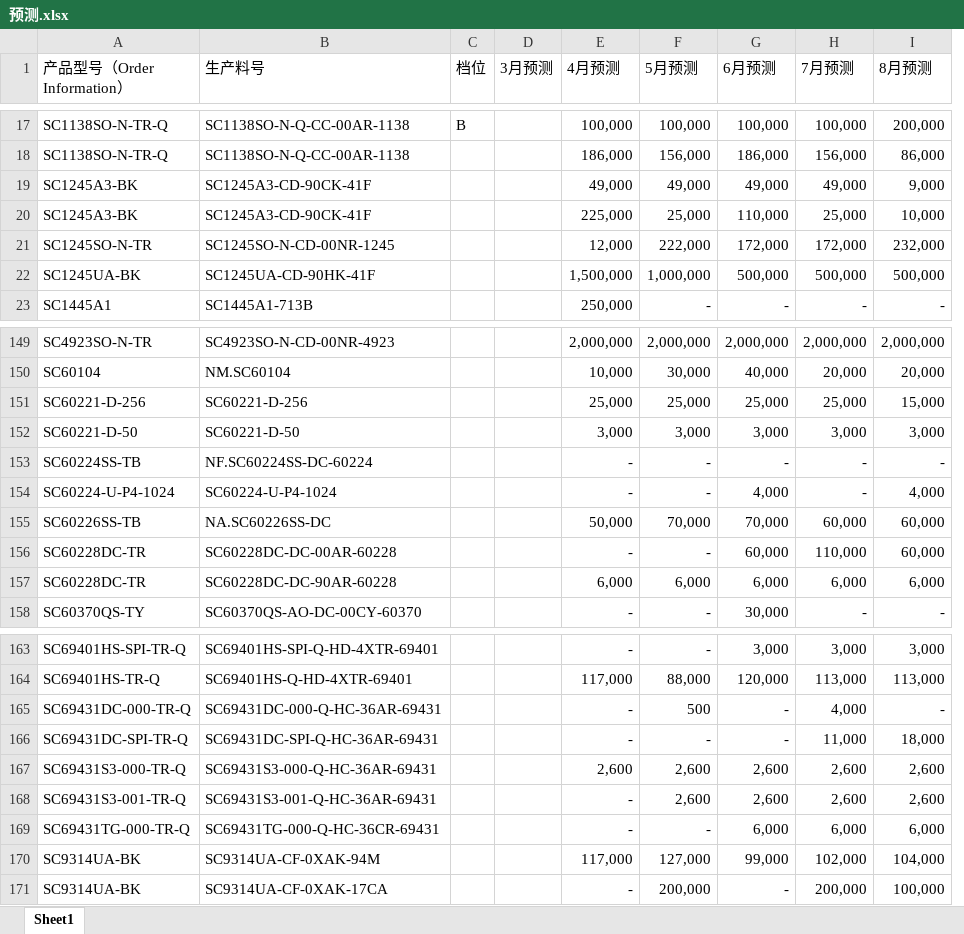
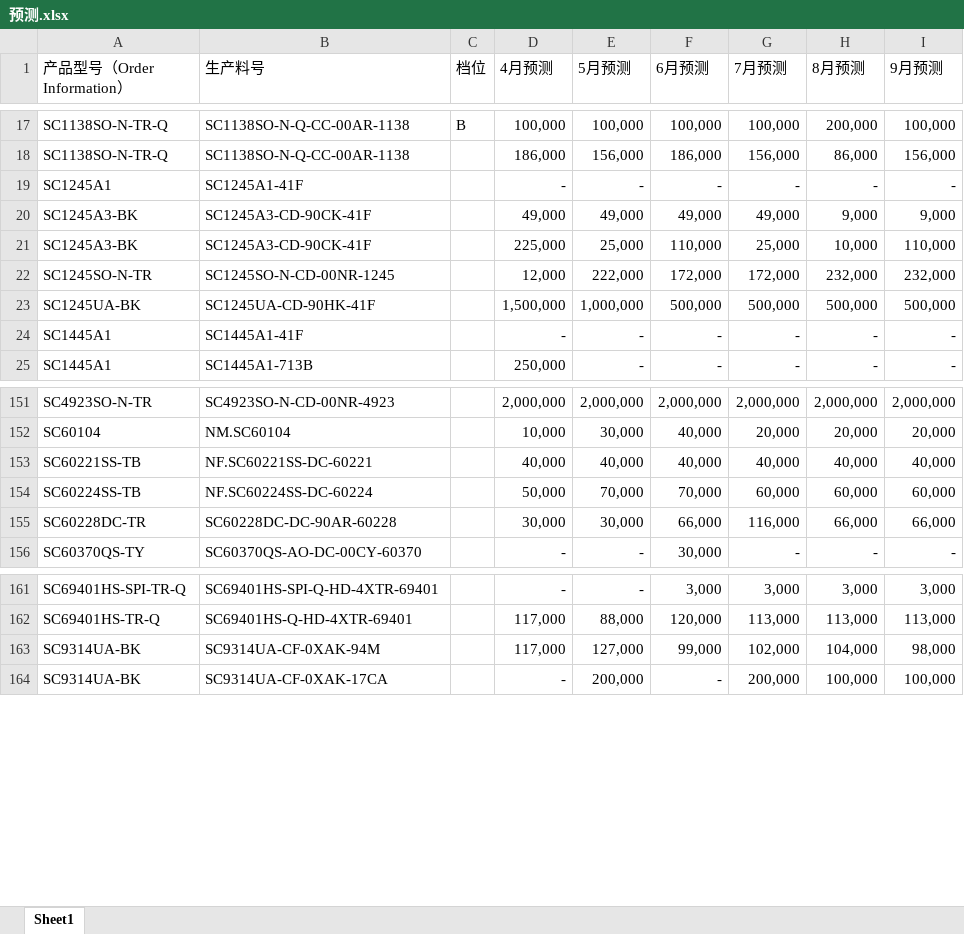
Before and after one commit to TTTriste06/operation_planning-, an Excel workbook: 预测.xlsx, sheet Sheet1, drawn as a sheet; only a part is shown, gaps mark what is left out; values as stored, in another font and other column widths than the file's, no borders; conditional formats not drawn; removed rows and columns are numbered as before the commit, all else as after; the diff covers the shown part only; the diff names each change by its address in the sheet, - before the commit and + after, or states it on an @@ line.

```diff
--- a/预测.xlsx (sheet Sheet1)
+++ b/预测.xlsx (sheet Sheet1)
-column D (3月预测), empty
+column I (9月预测), rows 17-18: 100,000 | 156,000; rows 20-23: 9,000 | 110,000 | 232,000 | 500,000; row 25: -; rows 151-152: 2,000,000 | 20,000; rows 154-156: 60,000 | 66,000 | -; rows 161-164: 3,000 | 113,000 | 98,000 | 100,000
+row 19: SC1245A1 | SC1245A1-41F |  | - | - | - | - | - | -
+row 24: SC1445A1 | SC1445A1-41F |  | - | - | - | - | - | -
-row 151: SC60221-D-256 | SC60221-D-256 |  |  | 25,000 | 25,000 | 25,000 | 25,000 | 15,000
-row 152: SC60221-D-50 | SC60221-D-50 |  |  | 3,000 | 3,000 | 3,000 | 3,000 | 3,000
-row 153: SC60224SS-TB | NF.SC60224SS-DC-60224 |  |  | - | - | - | - | -
-row 154: SC60224-U-P4-1024 | SC60224-U-P4-1024 |  |  | - | - | 4,000 | - | 4,000
+row 153: SC60221SS-TB | NF.SC60221SS-DC-60221 |  | 40,000 | 40,000 | 40,000 | 40,000 | 40,000 | 40,000
-A154 (产品型号（Order Information）): SC60226SS-TB
+A154 (产品型号（Order Information）): SC60224SS-TB
-B154 (生产料号): NA.SC60226SS-DC
+B154 (生产料号): NF.SC60224SS-DC-60224
-row 156: SC60228DC-TR | SC60228DC-DC-00AR-60228 |  |  | - | - | 60,000 | 110,000 | 60,000
-D155 (4月预测): 6,000
+D155 (4月预测): 30,000
-E155 (5月预测): 6,000
+E155 (5月预测): 30,000
-F155 (6月预测): 6,000
+F155 (6月预测): 66,000
-G155 (7月预测): 6,000
+G155 (7月预测): 116,000
-H155 (8月预测): 6,000
+H155 (8月预测): 66,000
-row 165: SC69431DC-000-TR-Q | SC69431DC-000-Q-HC-36AR-69431 |  |  | - | 500 | - | 4,000 | -
-row 166: SC69431DC-SPI-TR-Q | SC69431DC-SPI-Q-HC-36AR-69431 |  |  | - | - | - | 11,000 | 18,000
-row 167: SC69431S3-000-TR-Q | SC69431S3-000-Q-HC-36AR-69431 |  |  | 2,600 | 2,600 | 2,600 | 2,600 | 2,600
-row 168: SC69431S3-001-TR-Q | SC69431S3-001-Q-HC-36AR-69431 |  |  | - | 2,600 | 2,600 | 2,600 | 2,600
-row 169: SC69431TG-000-TR-Q | SC69431TG-000-Q-HC-36CR-69431 |  |  | - | - | 6,000 | 6,000 | 6,000
```
Also changed, not shown: 3 added rows, 156 removed rows and 12 edited cells elsewhere in this sheet.
